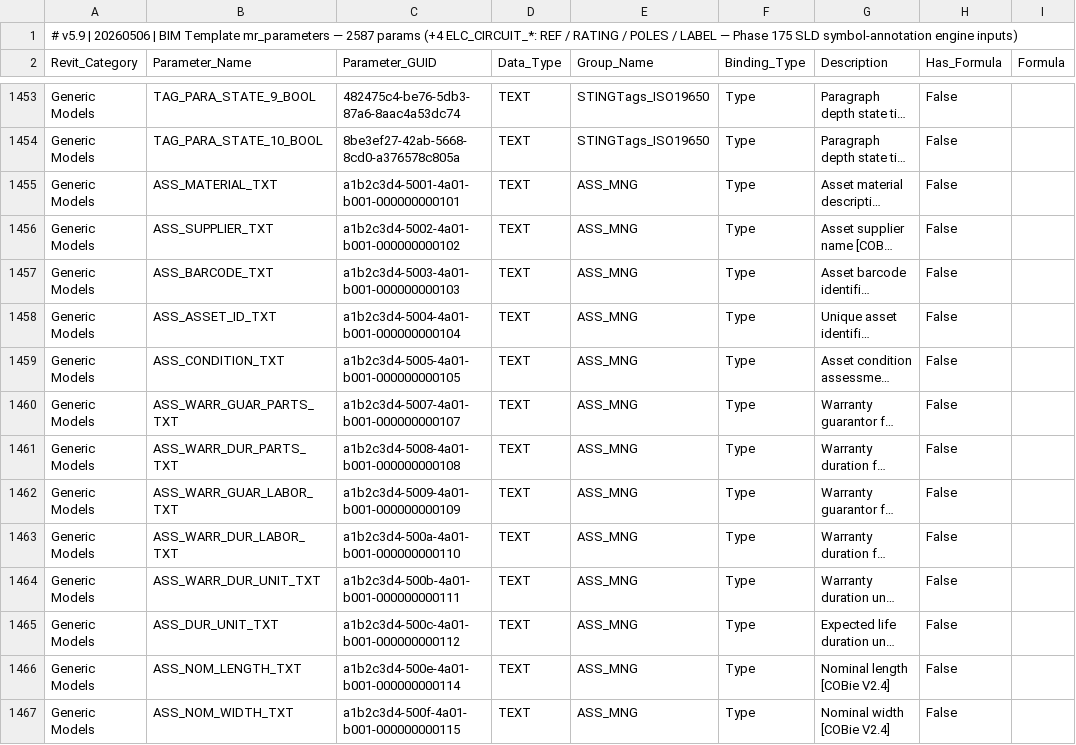
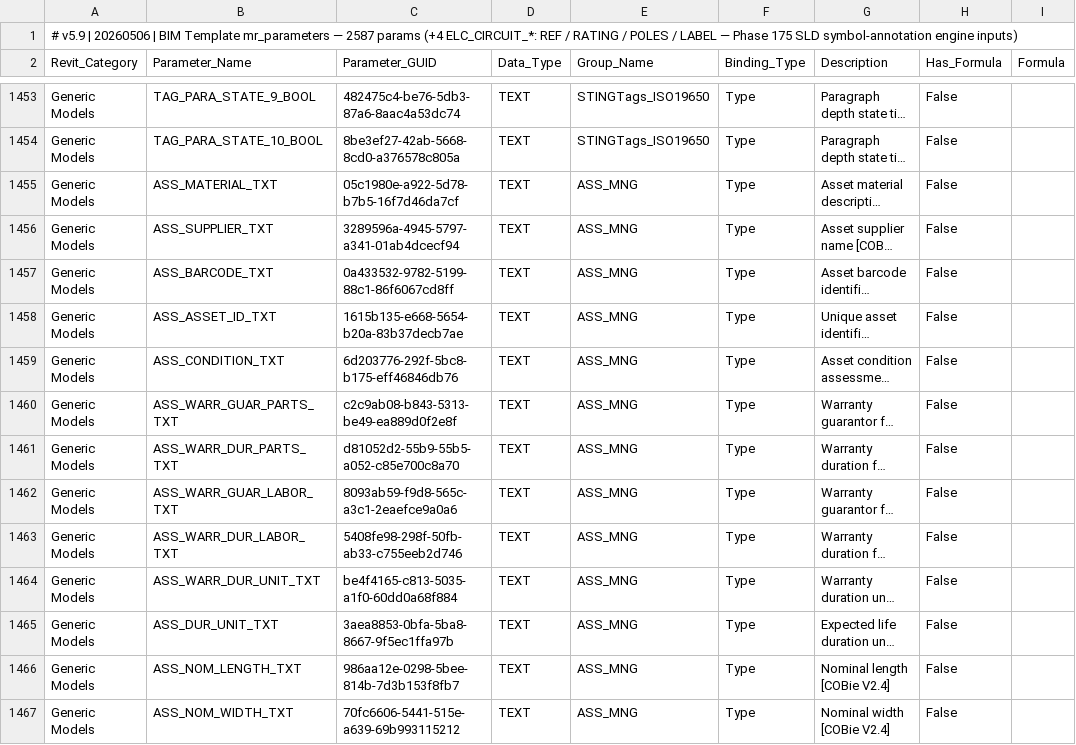
Before and after one commit to beckykyomugisha/STINGTOOLS, a CSV file: StingTools/Data/MR_PARAMETERS.csv, drawn as a sheet; only a part is shown, gaps mark what is left out; long unchanged cells end in …; the diff covers the shown part only; the diff names each change by its address in the sheet, - before the commit and + after, or states it on an @@ line.

```diff
--- a/StingTools/Data/MR_PARAMETERS.csv
+++ b/StingTools/Data/MR_PARAMETERS.csv
-C1455 (Parameter_GUID): a1b2c3d4-5001-4a01-b001-000000000101
+C1455 (Parameter_GUID): 05c1980e-a922-5d78-b7b5-16f7d46da7cf
-C1456 (Parameter_GUID): a1b2c3d4-5002-4a01-b001-000000000102
+C1456 (Parameter_GUID): 3289596a-4945-5797-a341-01ab4dcecf94
-C1457 (Parameter_GUID): a1b2c3d4-5003-4a01-b001-000000000103
+C1457 (Parameter_GUID): 0a433532-9782-5199-88c1-86f6067cd8ff
-C1458 (Parameter_GUID): a1b2c3d4-5004-4a01-b001-000000000104
+C1458 (Parameter_GUID): 1615b135-e668-5654-b20a-83b37decb7ae
-C1459 (Parameter_GUID): a1b2c3d4-5005-4a01-b001-000000000105
+C1459 (Parameter_GUID): 6d203776-292f-5bc8-b175-eff46846db76
-C1460 (Parameter_GUID): a1b2c3d4-5007-4a01-b001-000000000107
+C1460 (Parameter_GUID): c2c9ab08-b843-5313-be49-ea889d0f2e8f
-C1461 (Parameter_GUID): a1b2c3d4-5008-4a01-b001-000000000108
+C1461 (Parameter_GUID): d81052d2-55b9-55b5-a052-c85e700c8a70
-C1462 (Parameter_GUID): a1b2c3d4-5009-4a01-b001-000000000109
+C1462 (Parameter_GUID): 8093ab59-f9d8-565c-a3c1-2eaefce9a0a6
-C1463 (Parameter_GUID): a1b2c3d4-500a-4a01-b001-000000000110
+C1463 (Parameter_GUID): 5408fe98-298f-50fb-ab33-c755eeb2d746
-C1464 (Parameter_GUID): a1b2c3d4-500b-4a01-b001-000000000111
+C1464 (Parameter_GUID): be4f4165-c813-5035-a1f0-60dd0a68f884
-C1465 (Parameter_GUID): a1b2c3d4-500c-4a01-b001-000000000112
+C1465 (Parameter_GUID): 3aea8853-0bfa-5ba8-8667-9f5ec1ffa97b
-C1466 (Parameter_GUID): a1b2c3d4-500e-4a01-b001-000000000114
+C1466 (Parameter_GUID): 986aa12e-0298-5bee-814b-7d3b153f8fb7
-C1467 (Parameter_GUID): a1b2c3d4-500f-4a01-b001-000000000115
+C1467 (Parameter_GUID): 70fc6606-5441-515e-a639-69b993115212
```
Also changed, not shown: 102 edited cells elsewhere in this file, 3 other files.
